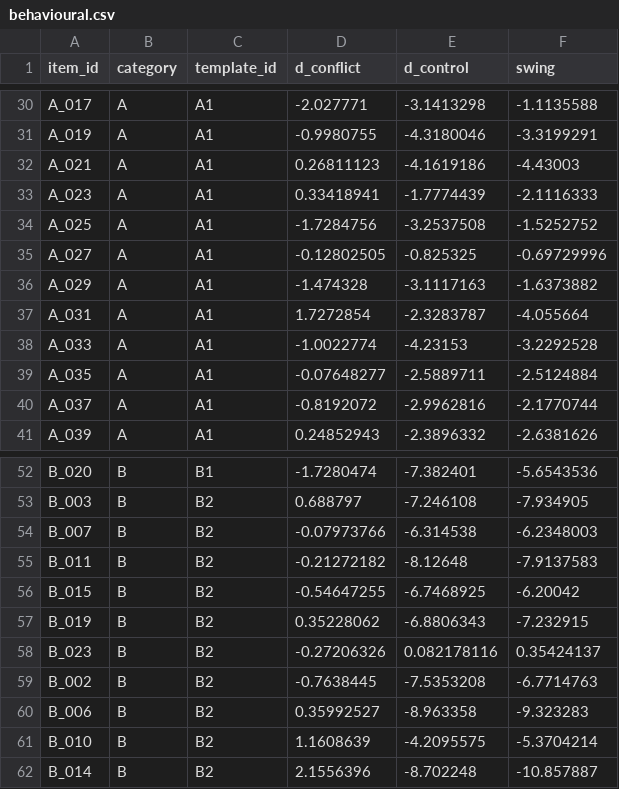
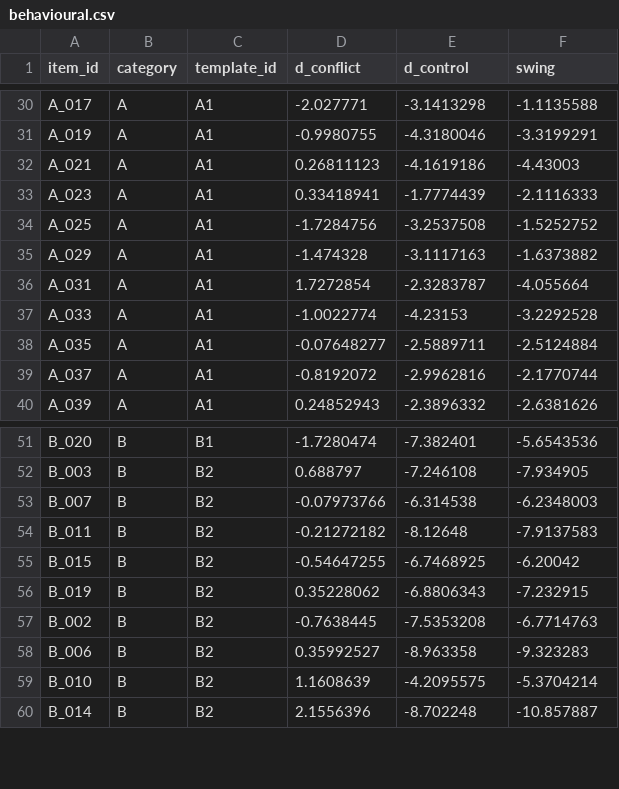
Before and after one commit to Ace-Khan/circuit-conflict, a CSV file: data/results/phase1/behavioural.csv, drawn as a sheet; only a part is shown, gaps mark what is left out; the diff names each change by its address in the sheet, - before the commit and + after, or states it on an @@ line.

Commit message:
Make the notebook and pipeline paths produce the same results
They did not. Three separate divergences, all of which meant the numbers on disk
depended on which entry point ran last.

The manipulation check lived in pipeline.main(), but the notebooks call
run_patching directly, so they skipped it and overwrote the pipeline's filtered
output with unfiltered output. The two weak items the pipeline had just dropped
were silently back in the results the README was quoting. The check now lives
inside run_patching, where every caller gets it, with an assertion that the
behavioural rows line up with the effects arrays before masking.

Notebook 04 used 200 permutations and bootstrap resamples against the pipeline's
10,000, so running the notebooks replaced the high-resolution p-values with
low-resolution ones. Counts now match, and the notebook uses the same fast
selector.

There were two independent prompt files: prompts.csv written and read by the
notebooks, prompts_gpt2.csv used by the pipeline. They agreed only because both
had been regenerated from the same seed. Change a generation parameter, run one
path, open the other, and you would be analysing a stale dataset. PROMPTS_CSV is
now an alias for the gpt2 file, so there is one canonical dataset per model.

Verified by running the pipeline, hashing the outputs, running all six notebooks
and hashing again: byte-identical.

Also checked and found correct: the control arm resolves to gold_control in
96-100% of items in every category on both models, and the single GPT-2 failure
is the item the manipulation check drops.

Results are unchanged by the dropped items, which is worth knowing - the
headline is robust to the manipulation check. GPT-2 analyses 86 items of 89
generated, Pythia 86 of 87.

Three regression tests pin all of this.

```diff
--- a/data/results/phase1/behavioural.csv
+++ b/data/results/phase1/behavioural.csv
-row 35: A_027 | A | A1 | -0.12802505 | -0.825325 | -0.69729996
-row 58: B_023 | B | B2 | -0.27206326 | 0.082178116 | 0.35424137
```
Also changed, not shown: data/results/phase3/head_stats_A.csv, data/results/phase3/head_stats_B.csv, 28 other files.
